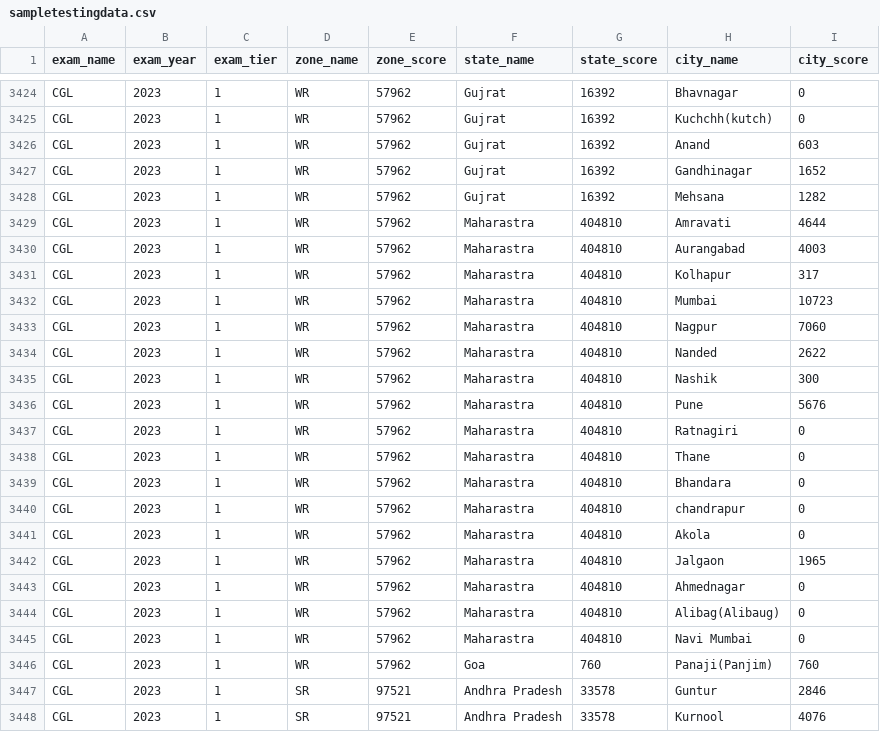
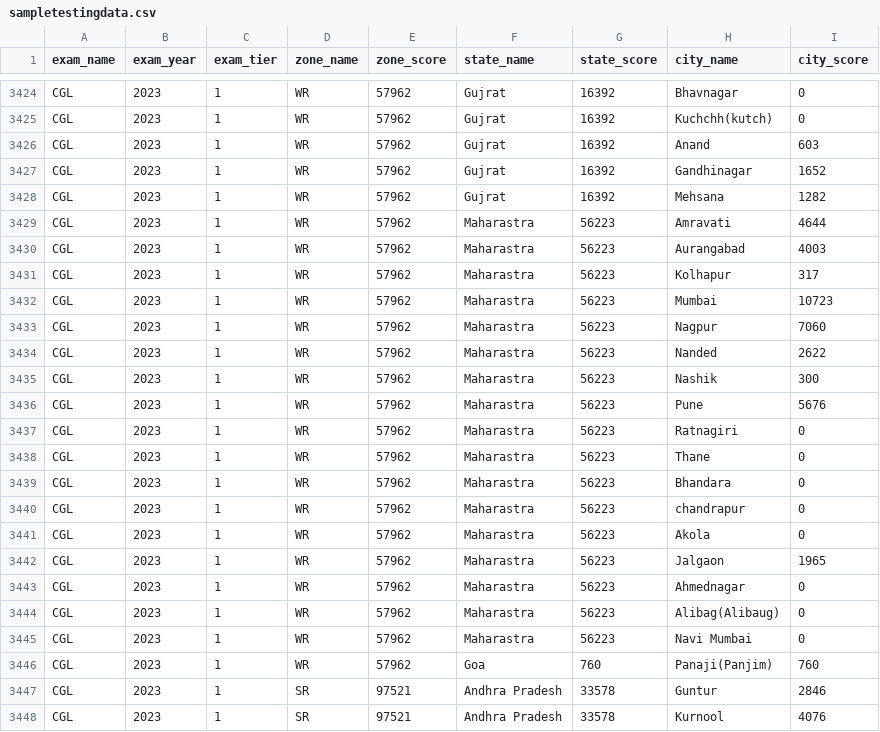
Before and after one commit to KESHAV4820/d3jslessons, a CSV file: data/sampletestingdata.csv, drawn as a sheet; only a part is shown, gaps mark what is left out.

Commit message:
end of the day commit

```diff
--- a/data/sampletestingdata.csv
+++ b/data/sampletestingdata.csv
@@ -3680,19 +3680,19 @@ CGL,2023,1,WR,57962,Gujrat,16392,Gandhinagar,1652
 CGL,2023,1,WR,57962,Gujrat,16392,Mehsana,1282
-CGL,2023,1,WR,57962,Maharastra,404810,Amravati,4644
-CGL,2023,1,WR,57962,Maharastra,404810,Aurangabad,4003
-CGL,2023,1,WR,57962,Maharastra,404810,Kolhapur,317
-CGL,2023,1,WR,57962,Maharastra,404810,Mumbai,10723
-CGL,2023,1,WR,57962,Maharastra,404810,Nagpur,7060
-CGL,2023,1,WR,57962,Maharastra,404810,Nanded,2622
-CGL,2023,1,WR,57962,Maharastra,404810,Nashik,300
-CGL,2023,1,WR,57962,Maharastra,404810,Pune,5676
-CGL,2023,1,WR,57962,Maharastra,404810,Ratnagiri,0
-CGL,2023,1,WR,57962,Maharastra,404810,Thane,0
-CGL,2023,1,WR,57962,Maharastra,404810,Bhandara,0
-CGL,2023,1,WR,57962,Maharastra,404810,chandrapur,0
-CGL,2023,1,WR,57962,Maharastra,404810,Akola,0
-CGL,2023,1,WR,57962,Maharastra,404810,Jalgaon,1965
-CGL,2023,1,WR,57962,Maharastra,404810,Ahmednagar,0
-CGL,2023,1,WR,57962,Maharastra,404810,Alibag(Alibaug),0
-CGL,2023,1,WR,57962,Maharastra,404810,Navi Mumbai,0
+CGL,2023,1,WR,57962,Maharastra,56223,Amravati,4644
+CGL,2023,1,WR,57962,Maharastra,56223,Aurangabad,4003
+CGL,2023,1,WR,57962,Maharastra,56223,Kolhapur,317
+CGL,2023,1,WR,57962,Maharastra,56223,Mumbai,10723
+CGL,2023,1,WR,57962,Maharastra,56223,Nagpur,7060
+CGL,2023,1,WR,57962,Maharastra,56223,Nanded,2622
+CGL,2023,1,WR,57962,Maharastra,56223,Nashik,300
+CGL,2023,1,WR,57962,Maharastra,56223,Pune,5676
+CGL,2023,1,WR,57962,Maharastra,56223,Ratnagiri,0
+CGL,2023,1,WR,57962,Maharastra,56223,Thane,0
+CGL,2023,1,WR,57962,Maharastra,56223,Bhandara,0
+CGL,2023,1,WR,57962,Maharastra,56223,chandrapur,0
+CGL,2023,1,WR,57962,Maharastra,56223,Akola,0
+CGL,2023,1,WR,57962,Maharastra,56223,Jalgaon,1965
+CGL,2023,1,WR,57962,Maharastra,56223,Ahmednagar,0
+CGL,2023,1,WR,57962,Maharastra,56223,Alibag(Alibaug),0
+CGL,2023,1,WR,57962,Maharastra,56223,Navi Mumbai,0
 CGL,2023,1,WR,57962,Goa,760,Panaji(Panjim),760
```
